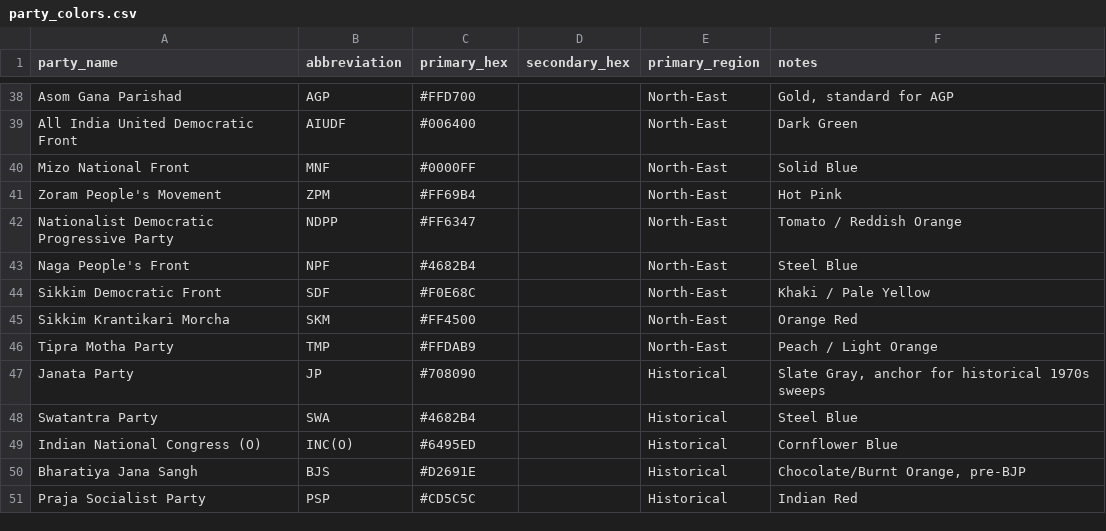
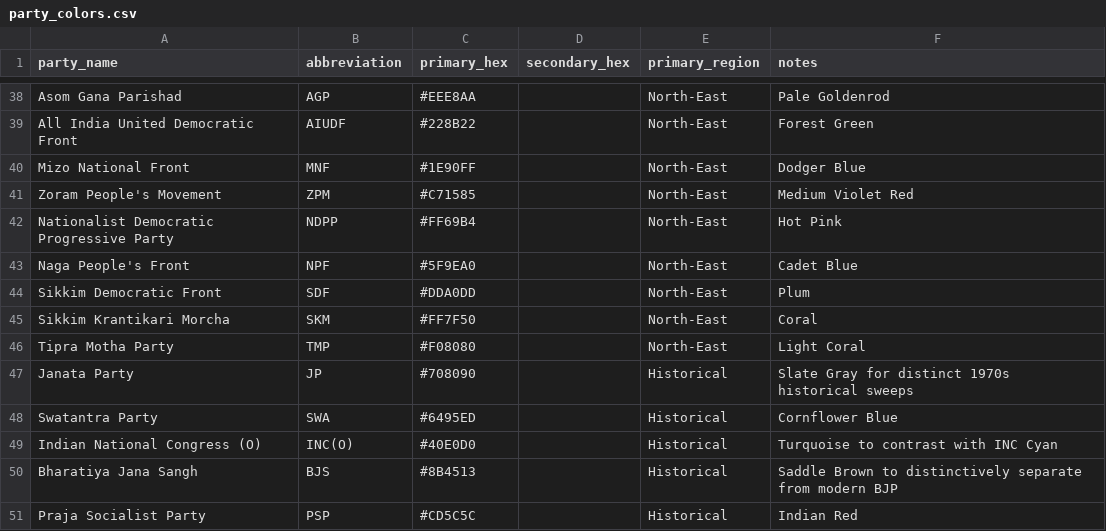
Before and after one commit to neginegineginegi/Aryavarta, a CSV file: data/inbox/party_colors.csv, drawn as a sheet; only a part is shown, gaps mark what is left out; the diff covers the shown part only; the diff names each change by its address in the sheet, - before the commit and + after, or states it on an @@ line.

```diff
--- a/data/inbox/party_colors.csv
+++ b/data/inbox/party_colors.csv
-C38 (primary_hex): #FFD700
+C38 (primary_hex): #EEE8AA
-F38 (notes): Gold, standard for AGP
+F38 (notes): Pale Goldenrod
-C39 (primary_hex): #006400
+C39 (primary_hex): #228B22
-F39 (notes): Dark Green
+F39 (notes): Forest Green
-C40 (primary_hex): #0000FF
+C40 (primary_hex): #1E90FF
-F40 (notes): Solid Blue
+F40 (notes): Dodger Blue
-C41 (primary_hex): #FF69B4
+C41 (primary_hex): #C71585
-F41 (notes): Hot Pink
+F41 (notes): Medium Violet Red
-C42 (primary_hex): #FF6347
+C42 (primary_hex): #FF69B4
-F42 (notes): Tomato / Reddish Orange
+F42 (notes): Hot Pink
-C43 (primary_hex): #4682B4
+C43 (primary_hex): #5F9EA0
-F43 (notes): Steel Blue
+F43 (notes): Cadet Blue
-C44 (primary_hex): #F0E68C
+C44 (primary_hex): #DDA0DD
-F44 (notes): Khaki / Pale Yellow
+F44 (notes): Plum
-C45 (primary_hex): #FF4500
+C45 (primary_hex): #FF7F50
-F45 (notes): Orange Red
+F45 (notes): Coral
-C46 (primary_hex): #FFDAB9
+C46 (primary_hex): #F08080
-F46 (notes): Peach / Light Orange
+F46 (notes): Light Coral
-F47 (notes): Slate Gray, anchor for historical 1970s sweeps
+F47 (notes): Slate Gray for distinct 1970s historical sweeps
-C48 (primary_hex): #4682B4
+C48 (primary_hex): #6495ED
-F48 (notes): Steel Blue
+F48 (notes): Cornflower Blue
-C49 (primary_hex): #6495ED
+C49 (primary_hex): #40E0D0
-F49 (notes): Cornflower Blue
+F49 (notes): Turquoise to contrast with INC Cyan
-C50 (primary_hex): #D2691E
+C50 (primary_hex): #8B4513
-F50 (notes): Chocolate/Burnt Orange, pre-BJP
+F50 (notes): Saddle Brown to distinctively separate from modern BJP
```
Also changed, not shown: 2 added rows, 2 removed rows and 60 edited cells elsewhere in this file.
